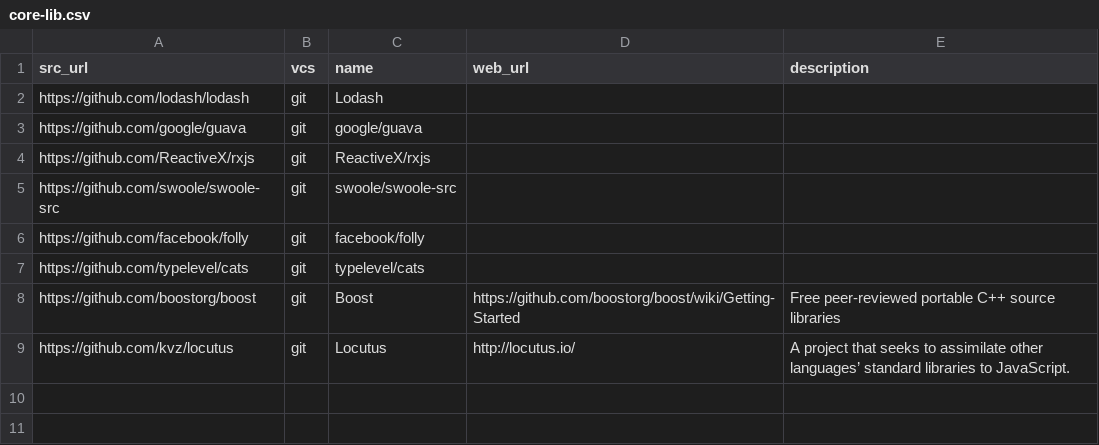
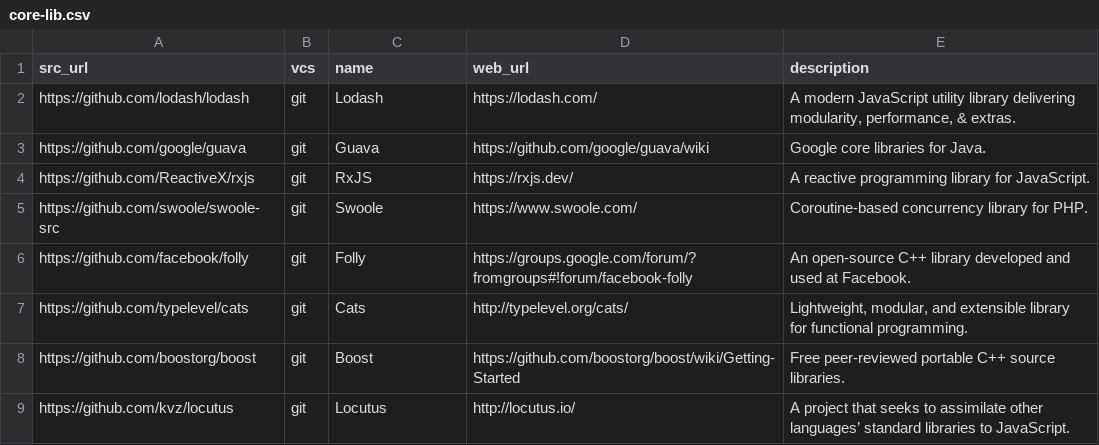
Before and after one commit to dg/folksonomy, a CSV file: dev-tools/core-lib/core-lib.csv, drawn as a sheet; the diff names each change by its address in the sheet, - before the commit and + after, or states it on an @@ line.

Commit message:
Update core-lib.csv

```diff
--- a/dev-tools/core-lib/core-lib.csv
+++ b/dev-tools/core-lib/core-lib.csv
-D2 (web_url): (empty)
+D2 (web_url): https://lodash.com/
-E2 (description): (empty)
+E2 (description): A modern JavaScript utility library delivering modularity, performance, & extras.
-C3 (name): google/guava
+C3 (name): Guava
-D3 (web_url): (empty)
+D3 (web_url): https://github.com/google/guava/wiki
-E3 (description): (empty)
+E3 (description): Google core libraries for Java.
-C4 (name): ReactiveX/rxjs
+C4 (name): RxJS
-D4 (web_url): (empty)
+D4 (web_url): https://rxjs.dev/
-E4 (description): (empty)
+E4 (description): A reactive programming library for JavaScript.
-C5 (name): swoole/swoole-src
+C5 (name): Swoole
-D5 (web_url): (empty)
+D5 (web_url): https://www.swoole.com/
-E5 (description): (empty)
+E5 (description): Coroutine-based concurrency library for PHP.
-C6 (name): facebook/folly
+C6 (name): Folly
-D6 (web_url): (empty)
+D6 (web_url): https://groups.google.com/forum/?fromgroups#!forum/facebook-folly
-E6 (description): (empty)
+E6 (description): An open-source C++ library developed and used at Facebook.
-C7 (name): typelevel/cats
+C7 (name): Cats
-D7 (web_url): (empty)
+D7 (web_url): http://typelevel.org/cats/
-E7 (description): (empty)
+E7 (description): Lightweight, modular, and extensible library for functional programming.
-E8 (description): …C++ source libraries
+E8 (description): …C++ source libraries.
```
